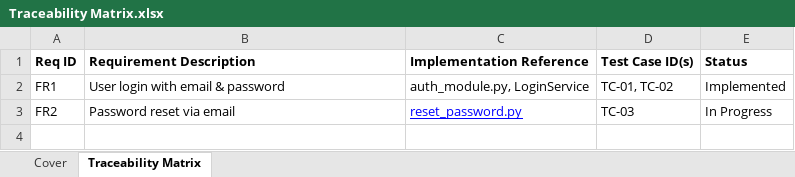
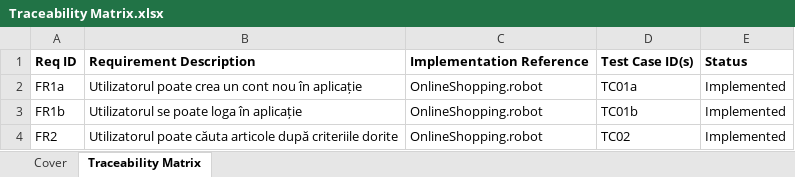
Before and after one commit to sstuparu/QA-Automation-Tutorial, an Excel workbook: Documents/QA-SDLC-Documents/Traceability Matrix.xlsx, sheet Traceability Matrix, drawn as a sheet; values as stored, in another font and other column widths than the file's, no borders; charts and pictures not drawn; removed rows and columns are numbered as before the commit, all else as after; the diff names each change by its address in the sheet, - before the commit and + after, or states it on an @@ line.

```diff
--- a/Documents/QA-SDLC-Documents/Traceability Matrix.xlsx (sheet Traceability Matrix)
+++ b/Documents/QA-SDLC-Documents/Traceability Matrix.xlsx (sheet Traceability Matrix)
-row 2: FR1 | User login with email & password | auth_module.py, LoginService | TC-01, TC-02 | Implemented
+row 2: FR1a | Utilizatorul poate crea un cont nou în aplicație | OnlineShopping.robot | TC01a | Implemented
+row 3: FR1b | Utilizatorul se poate loga în aplicație | OnlineShopping.robot | TC01b | Implemented
-B4 (Requirement Description): Password reset via email
+B4 (Requirement Description): Utilizatorul poate căuta articole după criteriile dorite
-C4 (Implementation Reference): reset_password.py
+C4 (Implementation Reference): OnlineShopping.robot
@@ C4 underline: on → off, text colour: #0000FF → black @@
-D4 (Test Case ID(s)): TC-03
+D4 (Test Case ID(s)): TC02
-E4 (Status): In Progress
+E4 (Status): Implemented
```
Also changed, not shown: sheet Cover, charts or pictures, 2 other files.
